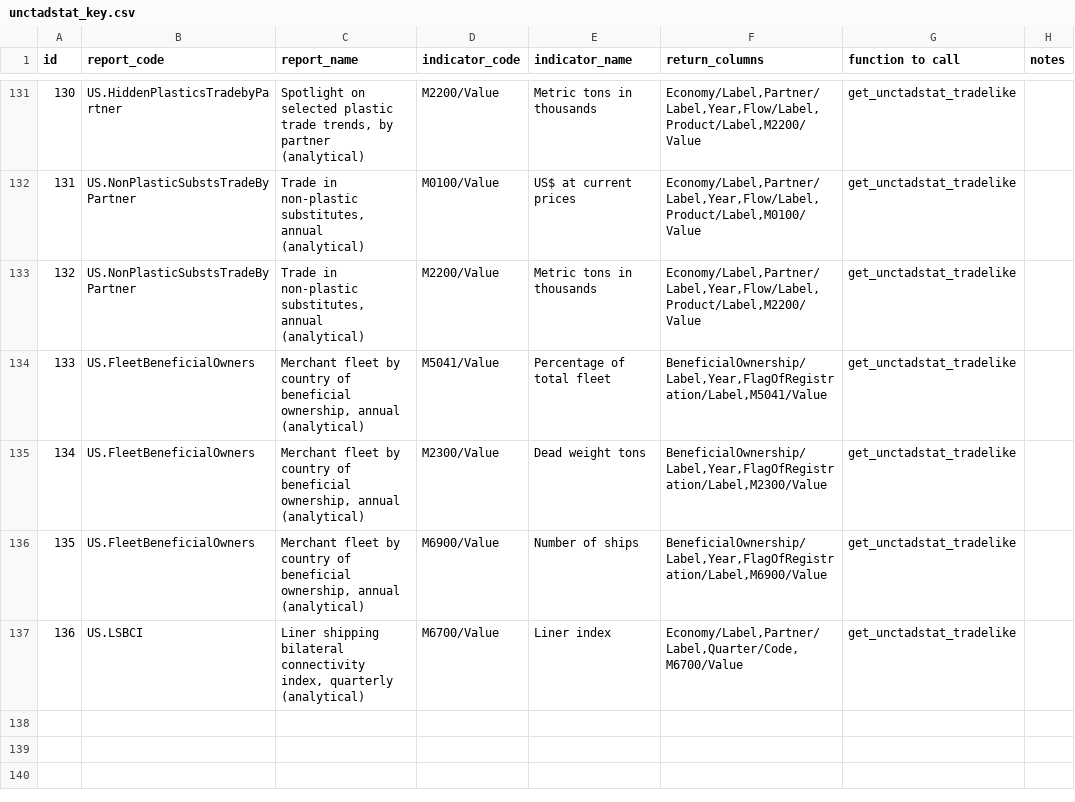
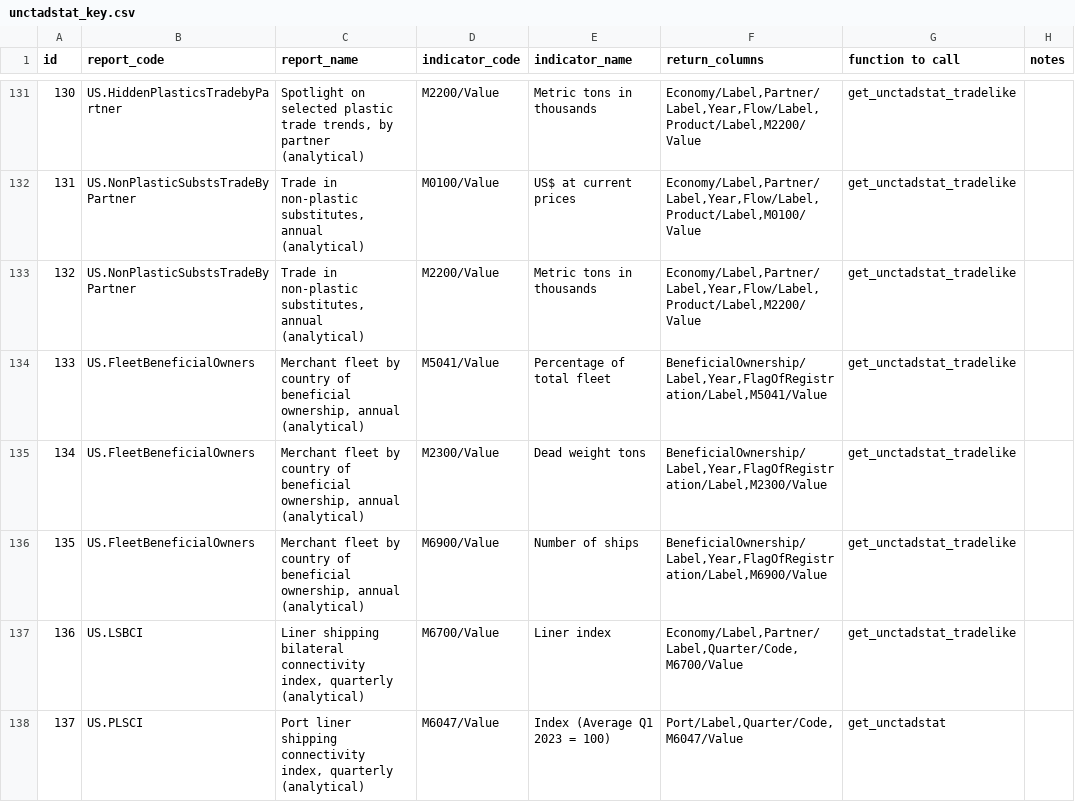
Before and after one commit to dhopp1/statschat, a CSV file: metadata/unctadstat_key.csv, drawn as a sheet; only a part is shown, gaps mark what is left out; the diff names each change by its address in the sheet, - before the commit and + after, or states it on an @@ line.

Commit message:
Adding port connectivity index

```diff
--- a/metadata/unctadstat_key.csv
+++ b/metadata/unctadstat_key.csv
+row 138: 137 | US.PLSCI | Port liner shipping connectivity index, quarterly (analytical) | M6047/Value | Index (Average Q1 2023 = 100) | Port/Label,Quarter/Code,M6047/Value | get_unctadstat
```
Also changed, not shown: 1 other file.
